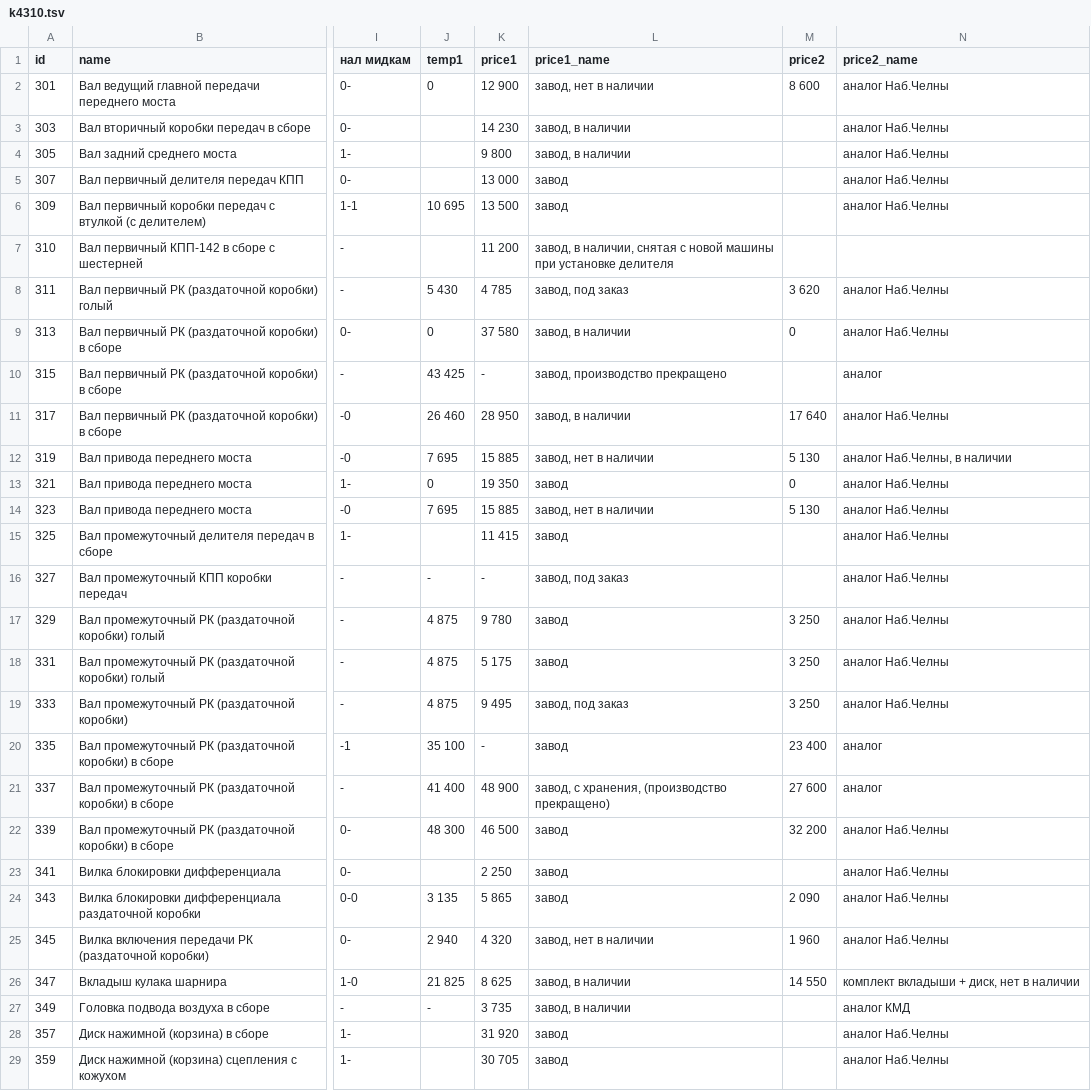
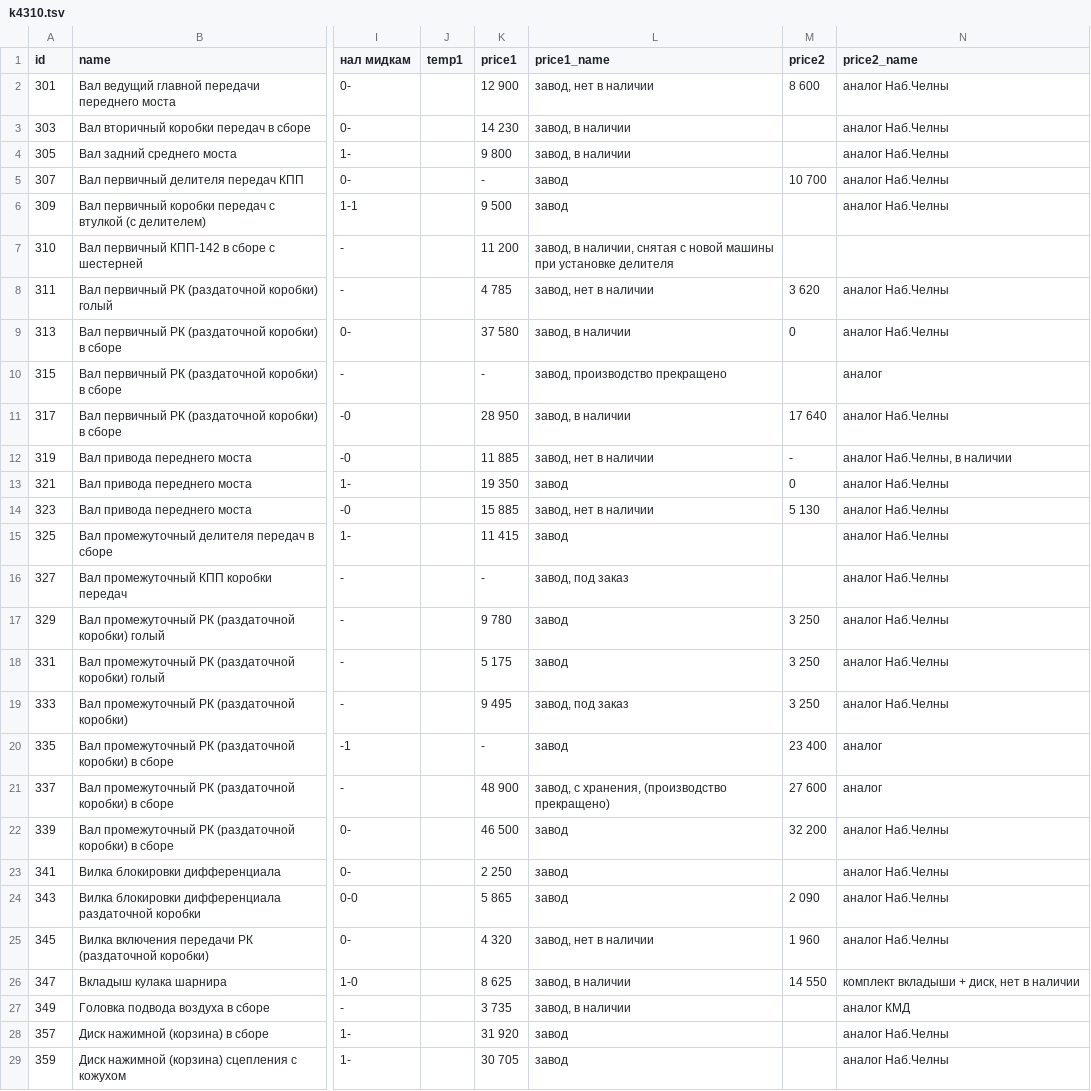
Before and after one commit to reesly/zap-kam, a TSV file: data/k4310.tsv, drawn as a sheet; only a part is shown, gaps mark what is left out; the diff covers the shown part only; the diff names each change by its address in the sheet, - before the commit and + after, or states it on an @@ line.

Commit message:
1212

```diff
--- a/data/k4310.tsv
+++ b/data/k4310.tsv
-J2 (temp1): 0
+J2 (temp1): (empty)
-K5 (price1): 13 000
+K5 (price1): -
-M5 (price2): (empty)
+M5 (price2): 10 700
-J6 (temp1): 10 695
+J6 (temp1): (empty)
-K6 (price1): 13 500
+K6 (price1): 9 500
-J8 (temp1): 5 430
+J8 (temp1): (empty)
-L8 (price1_name): завод, под заказ
+L8 (price1_name): завод, нет в наличии
-J9 (temp1): 0
+J9 (temp1): (empty)
-J10 (temp1): 43 425
+J10 (temp1): (empty)
-J11 (temp1): 26 460
+J11 (temp1): (empty)
-J12 (temp1): 7 695
+J12 (temp1): (empty)
-K12 (price1): 15 885
+K12 (price1): 11 885
-M12 (price2): 5 130
+M12 (price2): -
-J13 (temp1): 0
+J13 (temp1): (empty)
-J14 (temp1): 7 695
+J14 (temp1): (empty)
-J16 (temp1): -
+J16 (temp1): (empty)
-J17:J19 (temp1): 4 875
+J17:J19 (temp1): (empty)
-J20 (temp1): 35 100
+J20 (temp1): (empty)
-J21 (temp1): 41 400
+J21 (temp1): (empty)
-J22 (temp1): 48 300
+J22 (temp1): (empty)
-J24 (temp1): 3 135
+J24 (temp1): (empty)
-J25 (temp1): 2 940
+J25 (temp1): (empty)
-J26 (temp1): 21 825
+J26 (temp1): (empty)
-J27 (temp1): -
+J27 (temp1): (empty)
```
Also changed, not shown: 70 edited cells elsewhere in this file.
